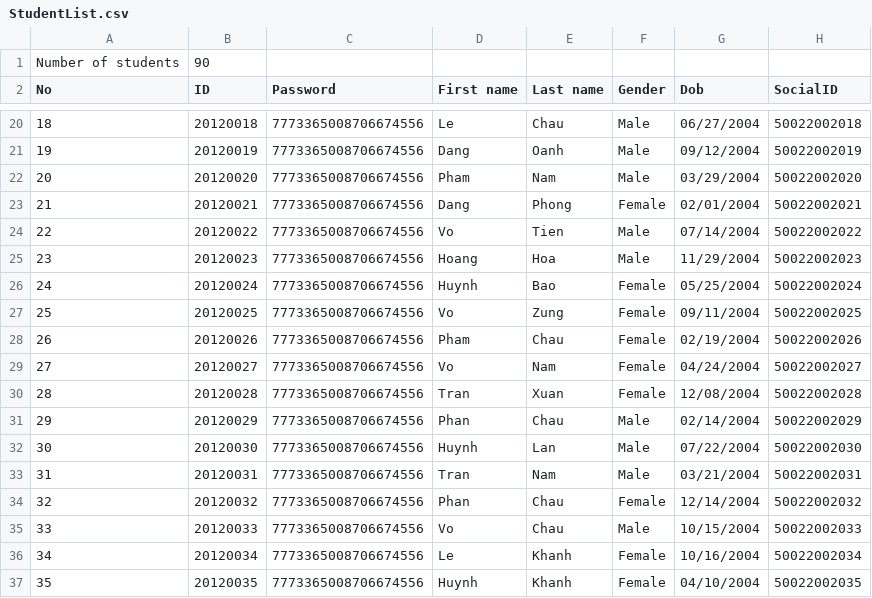
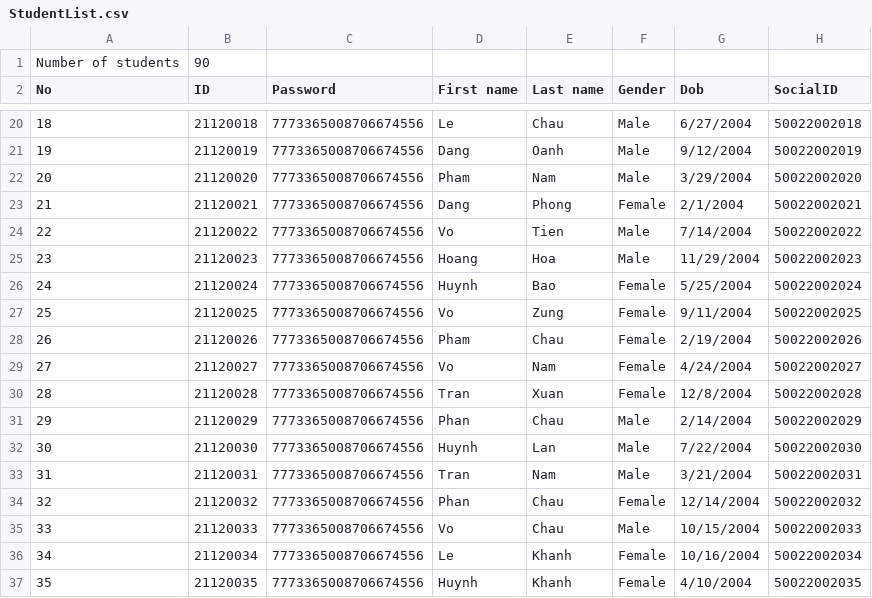
Before and after one commit to hydroshiba/csc10002-coursemgr, a CSV file: Data/StudentList.csv, drawn as a sheet; only a part is shown, gaps mark what is left out; the diff covers the shown part only.

```diff
--- a/Data/StudentList.csv
+++ b/Data/StudentList.csv
@@ -20,18 +20,18 @@ No,ID,Password,First name,Last name,Gender,Dob,SocialID
-18,20120018,7773365008706674556,Le,Chau,Male,06/27/2004,50022002018
-19,20120019,7773365008706674556,Dang,Oanh,Male,09/12/2004,50022002019
-20,20120020,7773365008706674556,Pham,Nam,Male,03/29/2004,50022002020
-21,20120021,7773365008706674556,Dang,Phong,Female,02/01/2004,50022002021
-22,20120022,7773365008706674556,Vo,Tien,Male,07/14/2004,50022002022
-23,20120023,7773365008706674556,Hoang,Hoa,Male,11/29/2004,50022002023
-24,20120024,7773365008706674556,Huynh,Bao,Female,05/25/2004,50022002024
-25,20120025,7773365008706674556,Vo,Zung,Female,09/11/2004,50022002025
-26,20120026,7773365008706674556,Pham,Chau,Female,02/19/2004,50022002026
-27,20120027,7773365008706674556,Vo,Nam,Female,04/24/2004,50022002027
-28,20120028,7773365008706674556,Tran,Xuan,Female,12/08/2004,50022002028
-29,20120029,7773365008706674556,Phan,Chau,Male,02/14/2004,50022002029
-30,20120030,7773365008706674556,Huynh,Lan,Male,07/22/2004,50022002030
-31,20120031,7773365008706674556,Tran,Nam,Male,03/21/2004,50022002031
-32,20120032,7773365008706674556,Phan,Chau,Female,12/14/2004,50022002032
-33,20120033,7773365008706674556,Vo,Chau,Male,10/15/2004,50022002033
-34,20120034,7773365008706674556,Le,Khanh,Female,10/16/2004,50022002034
-35,20120035,7773365008706674556,Huynh,Khanh,Female,04/10/2004,50022002035
+18,21120018,7773365008706674556,Le,Chau,Male,6/27/2004,50022002018
+19,21120019,7773365008706674556,Dang,Oanh,Male,9/12/2004,50022002019
+20,21120020,7773365008706674556,Pham,Nam,Male,3/29/2004,50022002020
+21,21120021,7773365008706674556,Dang,Phong,Female,2/1/2004,50022002021
+22,21120022,7773365008706674556,Vo,Tien,Male,7/14/2004,50022002022
+23,21120023,7773365008706674556,Hoang,Hoa,Male,11/29/2004,50022002023
+24,21120024,7773365008706674556,Huynh,Bao,Female,5/25/2004,50022002024
+25,21120025,7773365008706674556,Vo,Zung,Female,9/11/2004,50022002025
+26,21120026,7773365008706674556,Pham,Chau,Female,2/19/2004,50022002026
+27,21120027,7773365008706674556,Vo,Nam,Female,4/24/2004,50022002027
+28,21120028,7773365008706674556,Tran,Xuan,Female,12/8/2004,50022002028
+29,21120029,7773365008706674556,Phan,Chau,Male,2/14/2004,50022002029
+30,21120030,7773365008706674556,Huynh,Lan,Male,7/22/2004,50022002030
+31,21120031,7773365008706674556,Tran,Nam,Male,3/21/2004,50022002031
+32,21120032,7773365008706674556,Phan,Chau,Female,12/14/2004,50022002032
+33,21120033,7773365008706674556,Vo,Chau,Male,10/15/2004,50022002033
+34,21120034,7773365008706674556,Le,Khanh,Female,10/16/2004,50022002034
+35,21120035,7773365008706674556,Huynh,Khanh,Female,4/10/2004,50022002035
```
Also changed, not shown: 134 edited cells elsewhere in this file, 4 other files.
